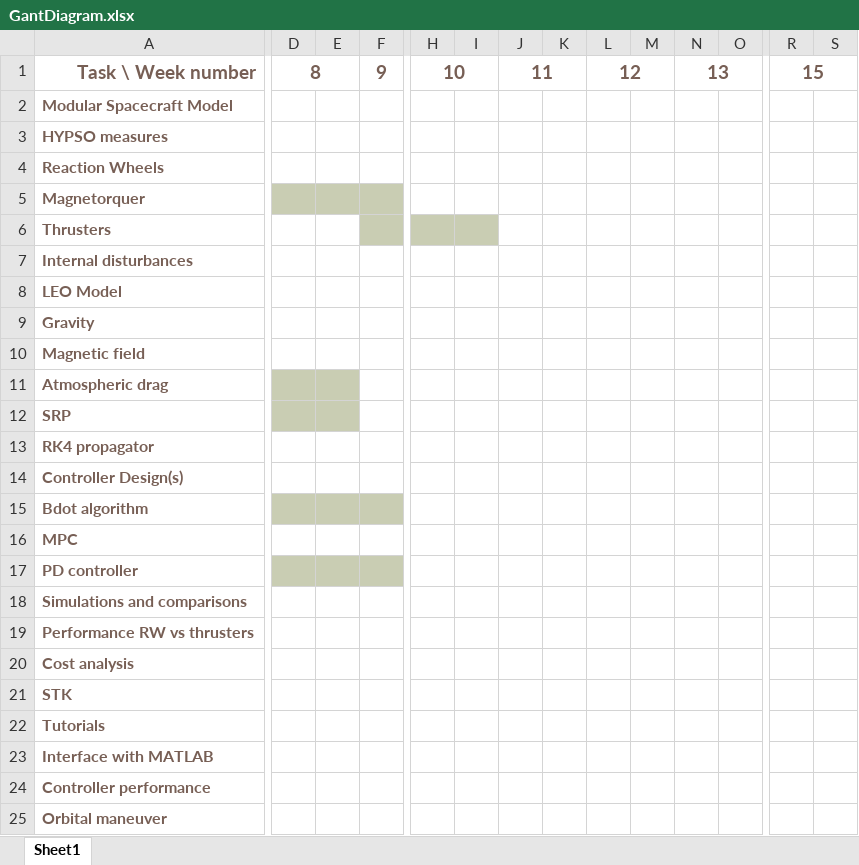
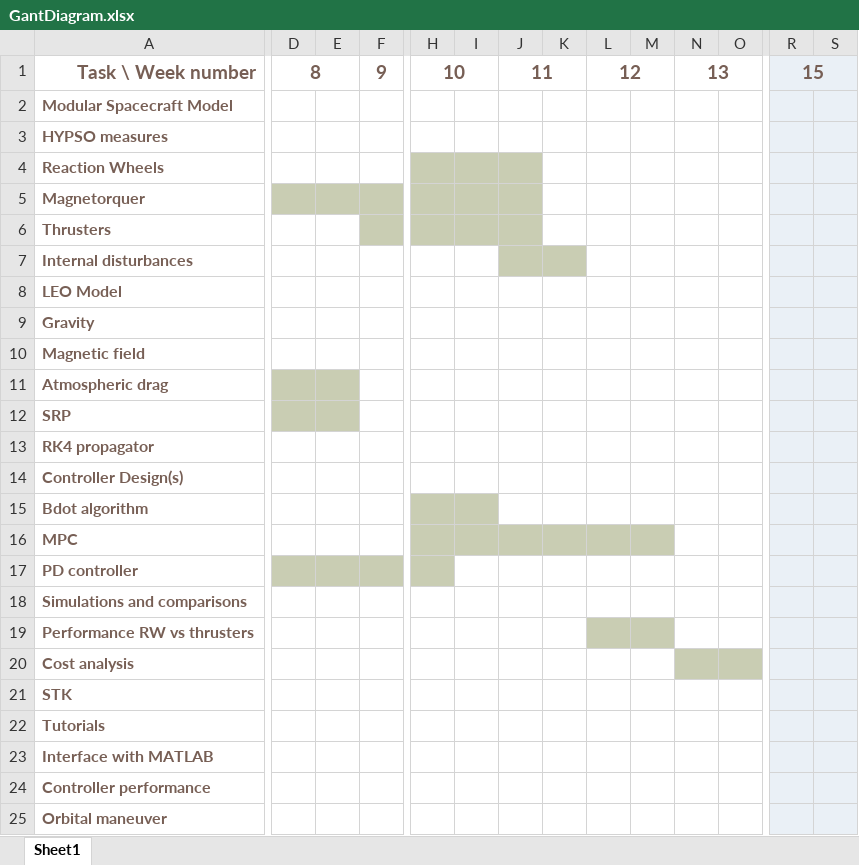
Before and after one commit to carlkrok/masterthesis, an Excel workbook: GantDiagram.xlsx, sheet Sheet1, drawn as a sheet; only a part is shown, gaps mark what is left out; values as stored, in another font and other column widths than the file's, no borders; the diff covers the shown part only; the diff names each change by its address in the sheet, - before the commit and + after, or states it on an @@ line.

```diff
--- a/GantDiagram.xlsx (sheet Sheet1)
+++ b/GantDiagram.xlsx (sheet Sheet1)
-R1:S25 fill: none
+R1:S25 fill: #EAF0F6
-H4:J5 fill: none
+H4:J5 fill: #C9CDB3
-J6 fill: none
+J6 fill: #C9CDB3
-J7:K7 fill: none
+J7:K7 fill: #C9CDB3
-D15:F15 fill: #C9CDB3
+D15:F15 fill: none
-H15:I15 fill: none
+H15:I15 fill: #C9CDB3
-H16:M16 fill: none
+H16:M16 fill: #C9CDB3
-H17 fill: none
+H17 fill: #C9CDB3
-L19:M19 fill: none
+L19:M19 fill: #C9CDB3
-N20:O20 fill: none
+N20:O20 fill: #C9CDB3
```
Also changed, not shown: cell formats elsewhere in this sheet, 20 other files.
